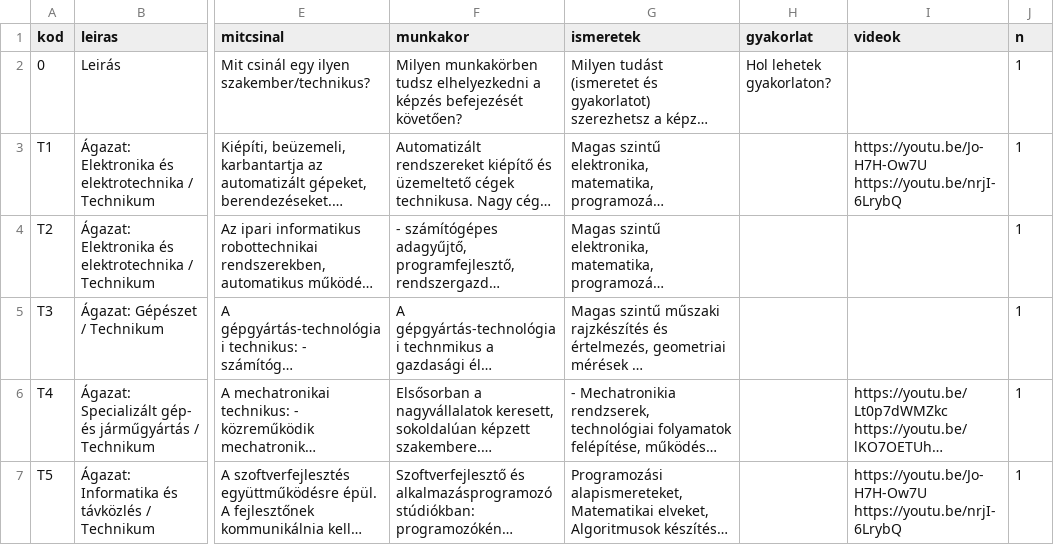
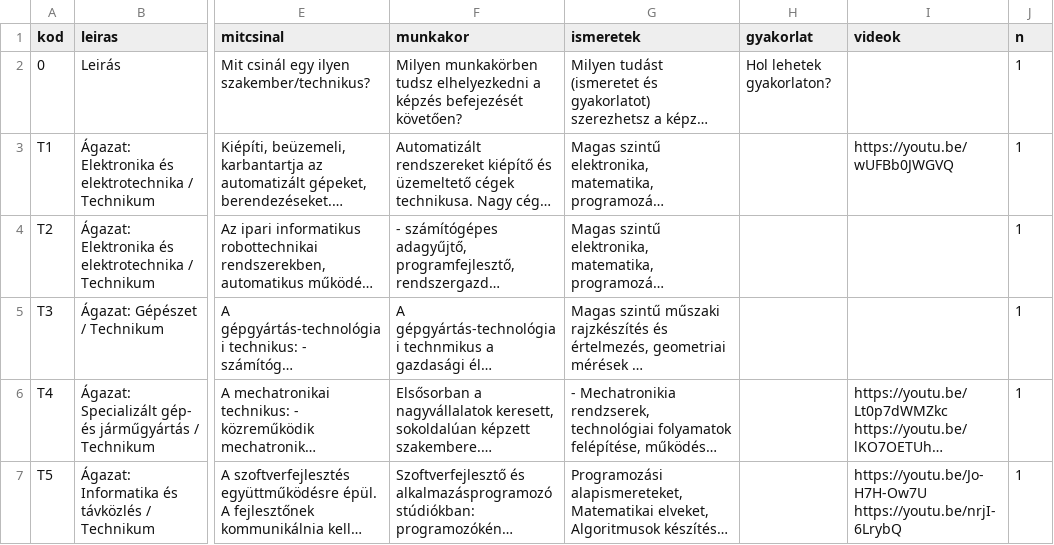
Before and after one commit to kmagdi/KSZC-Data, a CSV file: reszletekKK.csv, drawn as a sheet; only a part is shown, gaps mark what is left out; long unchanged cells end in …; the diff names each change by its address in the sheet, - before the commit and + after, or states it on an @@ line.

Commit message:
Update reszletekKK.csv

```diff
--- a/reszletekKK.csv
+++ b/reszletekKK.csv
-I3 (videok): https://youtu.be/Jo-H7H-Ow7U https://youtu.be/nrjI-6LrybQ
+I3 (videok): https://youtu.be/wUFBb0JWGVQ
```
